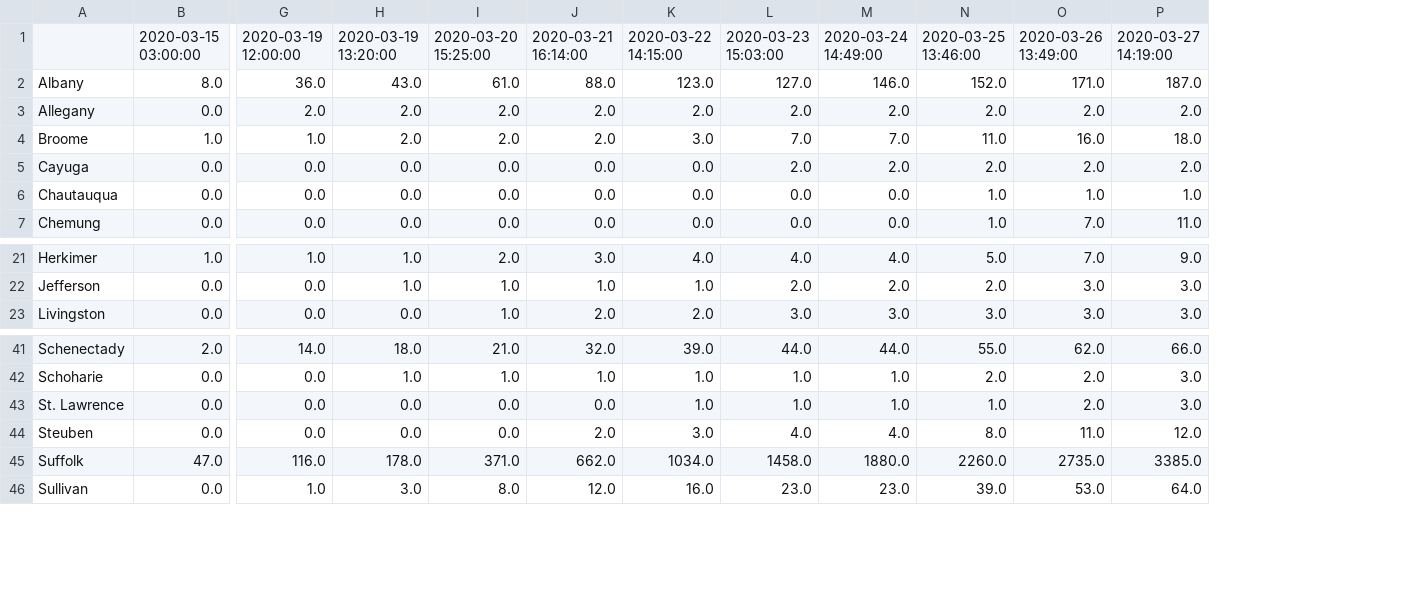
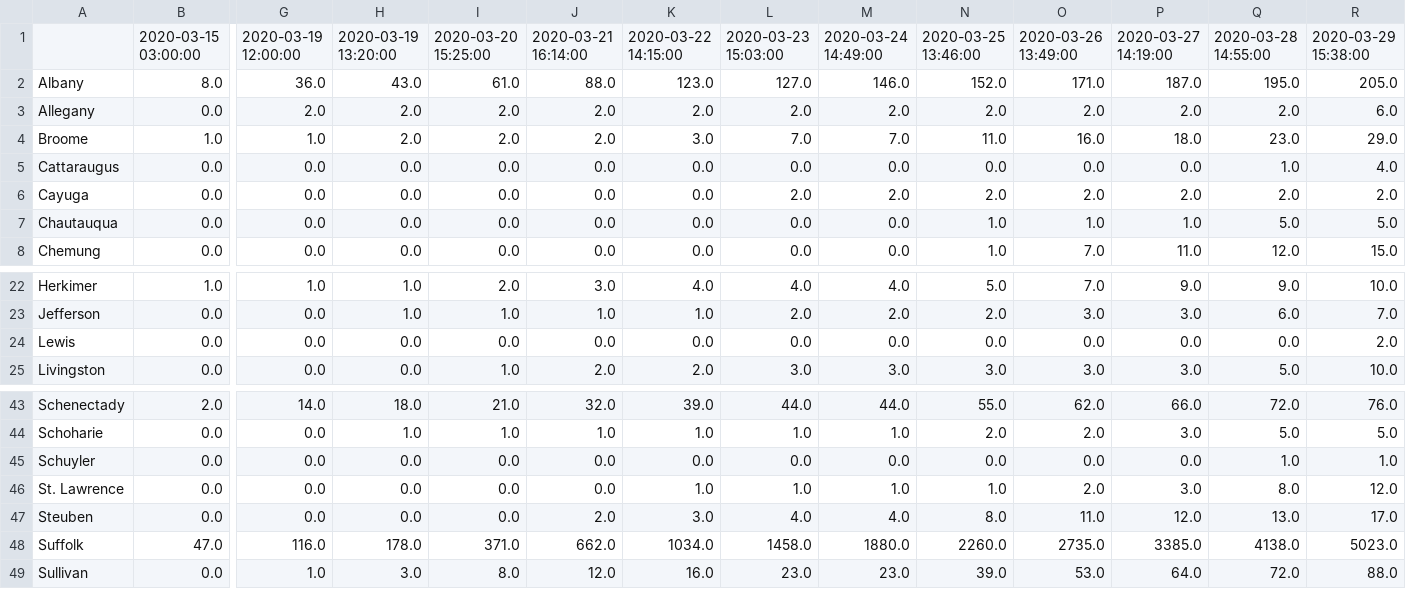
Before and after one commit to suddensleep/pycoview, a TSV file: data/latest_df.tsv, drawn as a sheet; only a part is shown, gaps mark what is left out; addresses are those after the commit; rows hold the shown columns only; the diff names each change by its address in the sheet, - before the commit and + after, or states it on an @@ line.

Commit message:
Adding in new data.

```diff
--- a/data/latest_df.tsv
+++ b/data/latest_df.tsv
+column Q, rows 1-4: 2020-03-28 14:55:00 | 195.0 | 2.0 | 23.0; rows 6-8: 2.0 | 5.0 | 12.0; rows 22-23: 9.0 | 6.0; row 25: 5.0; rows 43-44: 72.0 | 5.0; rows 46-49: 8.0 | 13.0 | 4138.0 | 72.0
+column R, rows 1-4: 2020-03-29 15:38:00 | 205.0 | 6.0 | 29.0; rows 6-8: 2.0 | 5.0 | 15.0; rows 22-23: 10.0 | 7.0; row 25: 10.0; rows 43-44: 76.0 | 5.0; rows 46-49: 12.0 | 17.0 | 5023.0 | 88.0
+row 5: Cattaraugus | 0.0 | 0.0 | 0.0 | 0.0 | 0.0 | 0.0 | 0.0 | 0.0 | 0.0 | 0.0 | 0.0 | 1.0 | 4.0
+row 24: Lewis | 0.0 | 0.0 | 0.0 | 0.0 | 0.0 | 0.0 | 0.0 | 0.0 | 0.0 | 0.0 | 0.0 | 0.0 | 2.0
+row 45: Schuyler | 0.0 | 0.0 | 0.0 | 0.0 | 0.0 | 0.0 | 0.0 | 0.0 | 0.0 | 0.0 | 0.0 | 1.0 | 1.0
```
Also changed, not shown: 1 other file.
